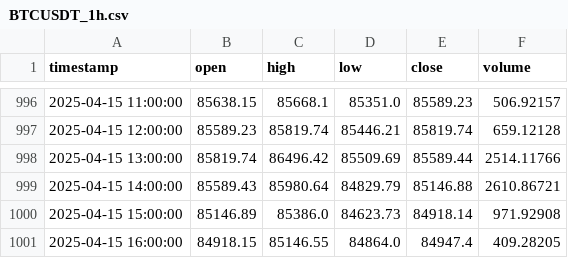
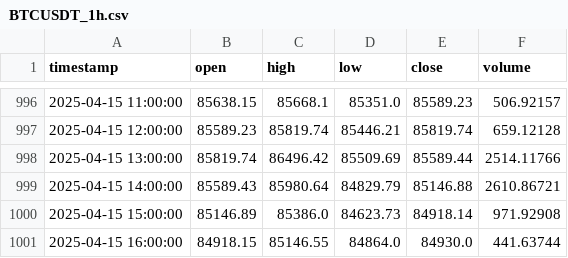
Before and after one commit to sYoungkin/emaCryptoBot, a CSV file: data/BTCUSDT_1h.csv, drawn as a sheet; only a part is shown, gaps mark what is left out.

```diff
--- a/data/BTCUSDT_1h.csv
+++ b/data/BTCUSDT_1h.csv
@@ -1000,2 +1000,2 @@ timestamp,open,high,low,close,volume
 2025-04-15 15:00:00,85146.89,85386.0,84623.73,84918.14,971.92908
-2025-04-15 16:00:00,84918.15,85146.55,84864.0,84947.4,409.28205
+2025-04-15 16:00:00,84918.15,85146.55,84864.0,84930.0,441.63744
```
Also changed, not shown: 3 other files.
